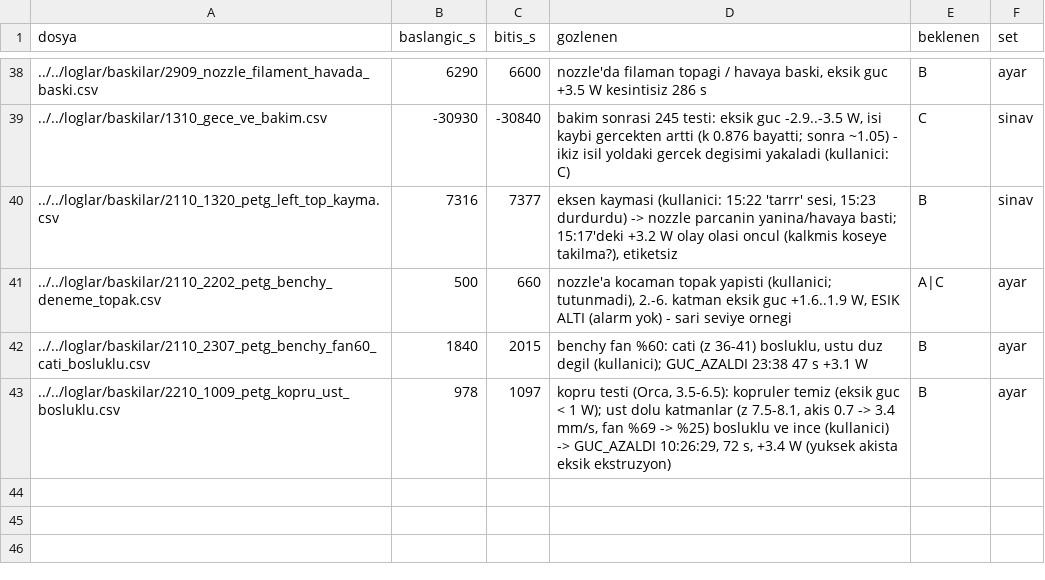
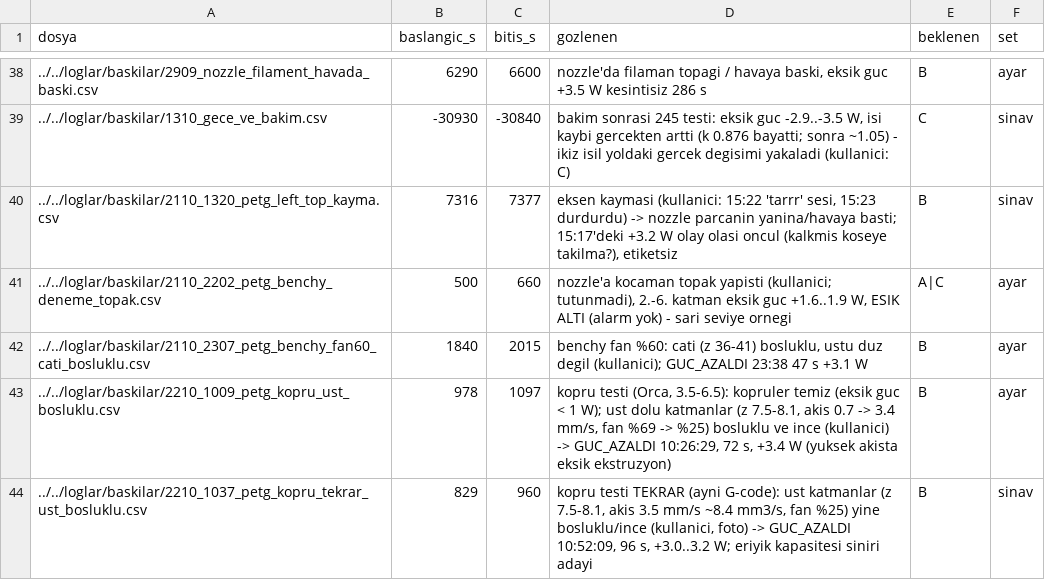
Before and after one commit to batu63562/ender3-hotend-twin, a CSV file: benchmark/ariza_ornekleri/etiketler.csv, drawn as a sheet; only a part is shown, gaps mark what is left out.

```diff
--- a/benchmark/ariza_ornekleri/etiketler.csv
+++ b/benchmark/ariza_ornekleri/etiketler.csv
@@ -43 +43,2 @@ dosya,baslangic_s,bitis_s,gozlenen,beklenen,set
 ../../loglar/baskilar/2210_1009_petg_kopru_ust_bosluklu.csv,978,1097,"kopru testi (Orca, 3.5-6.5): kopruler temiz (eksik guc < 1 W); ust dolu katmanlar (z 7.5-8.1, akis 0.7 -> 3.4 mm/s, fan %69 -> %25) bosluklu ve ince (kullanici) -> GUC_AZALDI 10:26:29, 72 s, +3.4 W (yuksek akista eksik ekstruzyon)",B,ayar
+../../loglar/baskilar/2210_1037_petg_kopru_tekrar_ust_bosluklu.csv,829,960,"kopru testi TEKRAR (ayni G-code): ust katmanlar (z 7.5-8.1, akis 3.5 mm/s ~8.4 mm3/s, fan %25) yine bosluklu/ince (kullanici, foto) -> GUC_AZALDI 10:52:09, 96 s, +3.0..3.2 W; eriyik kapasitesi siniri adayi",B,sinav
```
Also changed, not shown: benchmark/setler.csv.
